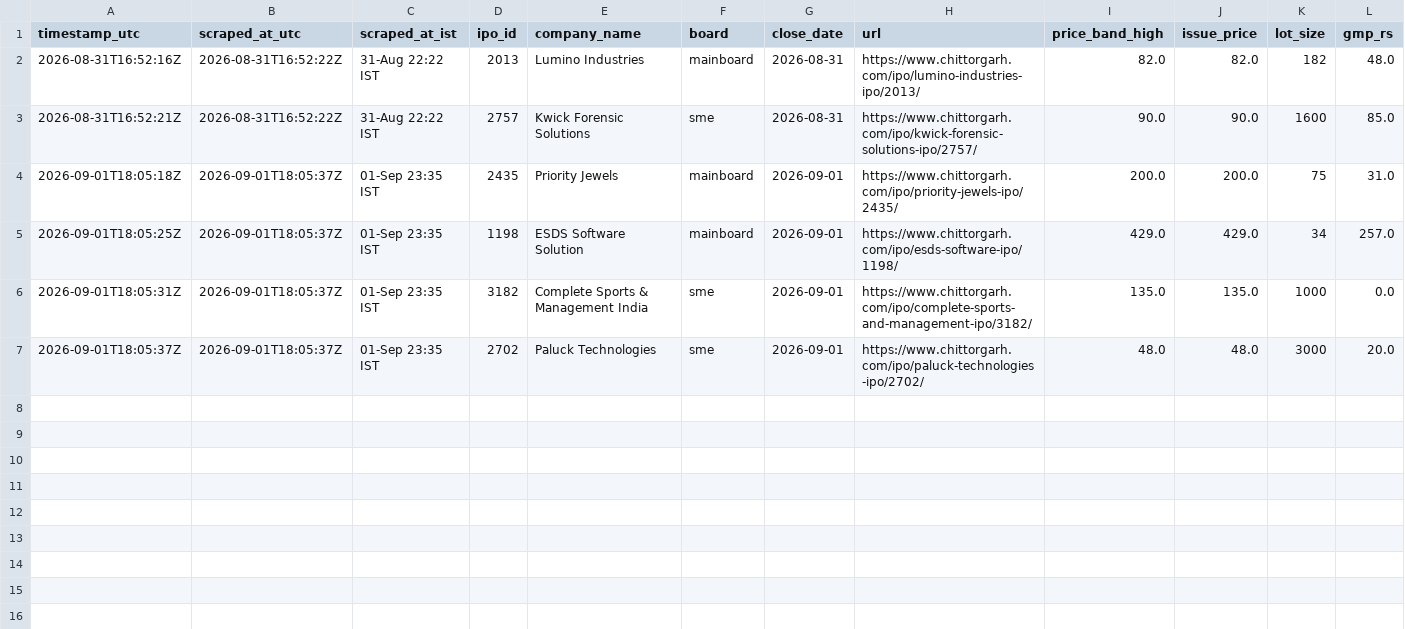
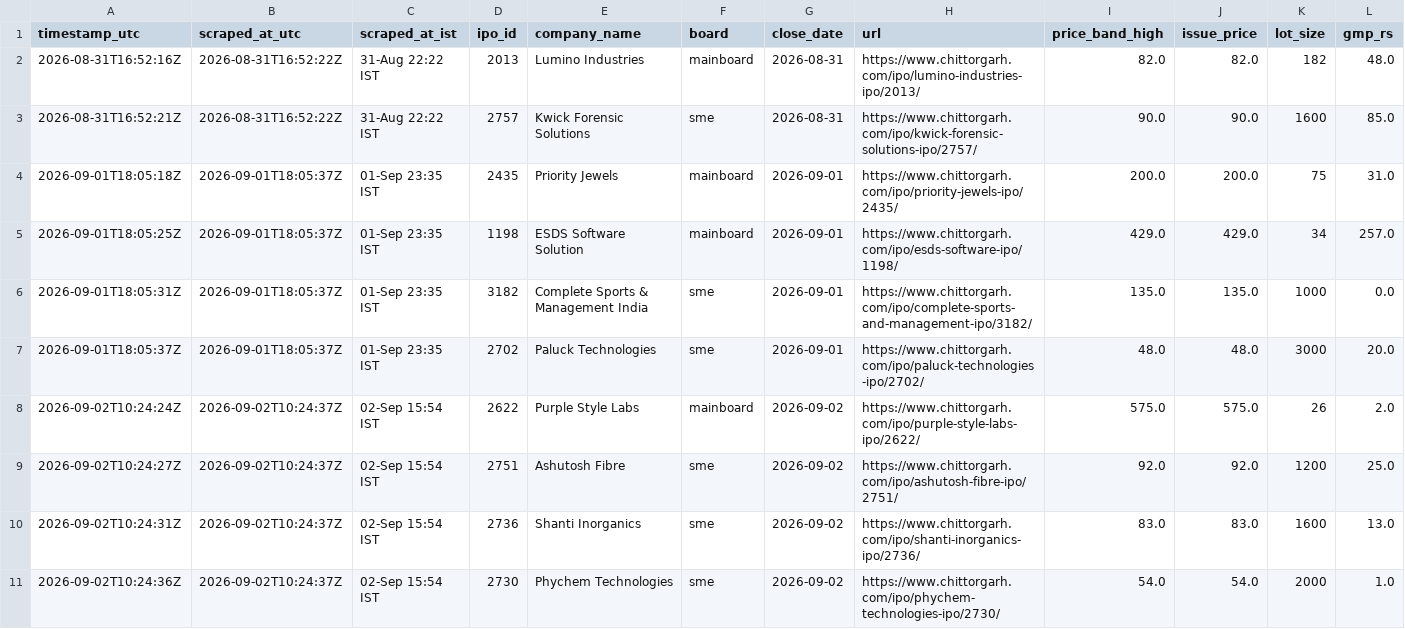
Before and after one commit to Vaibhav-162/money-monkey, a CSV file: data/live_audit_log.csv, drawn as a sheet; only a part is shown; rows hold the shown columns only; the diff names each change by its address in the sheet, - before the commit and + after, or states it on an @@ line.

```diff
--- a/data/live_audit_log.csv
+++ b/data/live_audit_log.csv
+row 8: 2026-09-02T10:24:24Z | 2026-09-02T10:24:37Z | 02-Sep 15:54 IST | 2622 | Purple Style Labs | mainboard | 2026-09-02 | https://www.chittorgarh.com/ipo/purple-style-labs-ipo/2622/ | 575.0 | 575.0 | 26 | 2.0
+row 9: 2026-09-02T10:24:27Z | 2026-09-02T10:24:37Z | 02-Sep 15:54 IST | 2751 | Ashutosh Fibre | sme | 2026-09-02 | https://www.chittorgarh.com/ipo/ashutosh-fibre-ipo/2751/ | 92.0 | 92.0 | 1200 | 25.0
+row 10: 2026-09-02T10:24:31Z | 2026-09-02T10:24:37Z | 02-Sep 15:54 IST | 2736 | Shanti Inorganics | sme | 2026-09-02 | https://www.chittorgarh.com/ipo/shanti-inorganics-ipo/2736/ | 83.0 | 83.0 | 1600 | 13.0
+row 11: 2026-09-02T10:24:36Z | 2026-09-02T10:24:37Z | 02-Sep 15:54 IST | 2730 | Phychem Technologies | sme | 2026-09-02 | https://www.chittorgarh.com/ipo/phychem-technologies-ipo/2730/ | 54.0 | 54.0 | 2000 | 1.0
```
